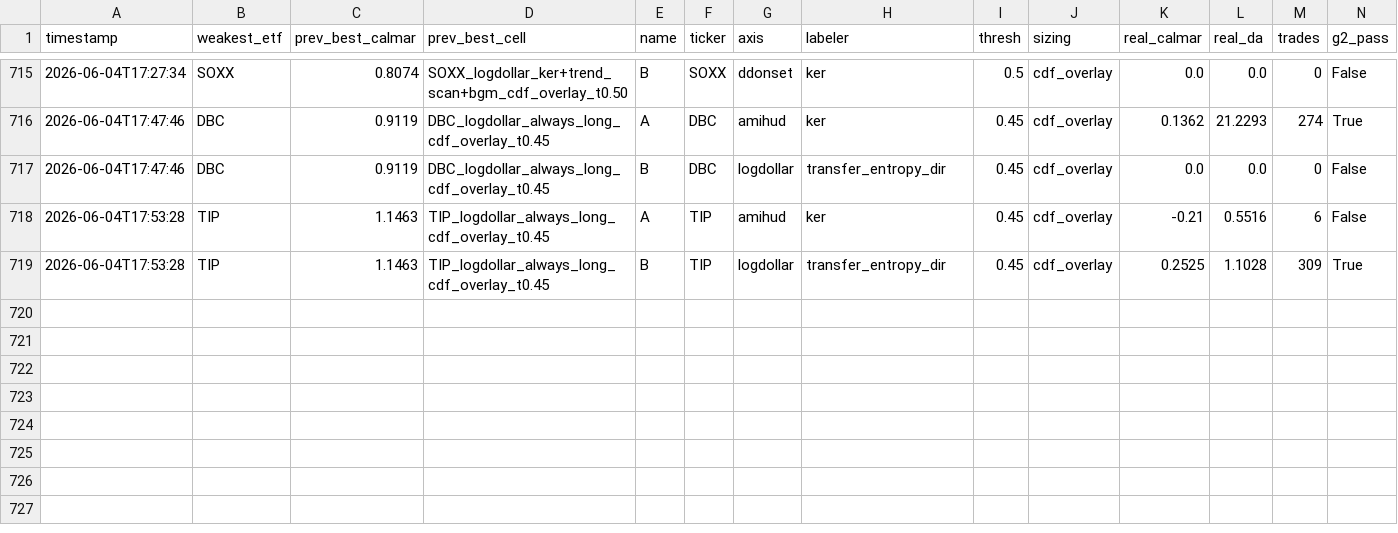
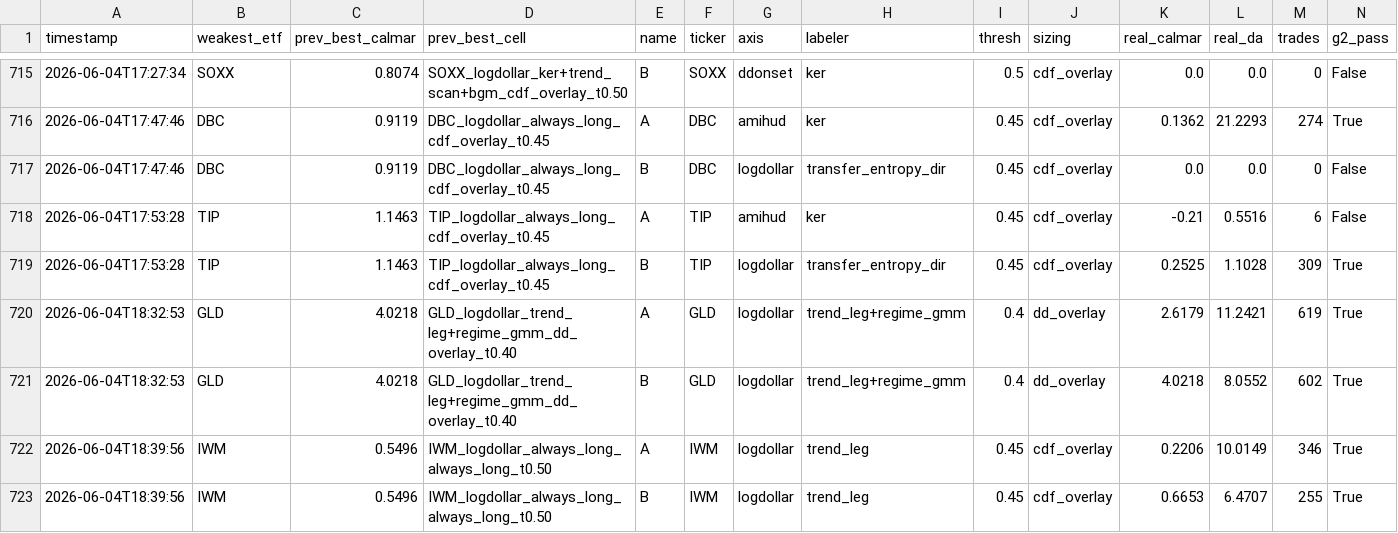
Before and after one commit to victor000000/quant-autoresearch, a CSV file: results/round_results.csv, drawn as a sheet; only a part is shown, gaps mark what is left out; rows hold the shown columns only; the diff names each change by its address in the sheet, - before the commit and + after, or states it on an @@ line.

```diff
--- a/results/round_results.csv
+++ b/results/round_results.csv
+row 720: 2026-06-04T18:32:53 | GLD | 4.0218 | GLD_logdollar_trend_leg+regime_gmm_dd_overlay_t0.40 | A | GLD | logdollar | trend_leg+regime_gmm | 0.4 | dd_overlay | 2.6179 | 11.2421 | 619 | True
+row 721: 2026-06-04T18:32:53 | GLD | 4.0218 | GLD_logdollar_trend_leg+regime_gmm_dd_overlay_t0.40 | B | GLD | logdollar | trend_leg+regime_gmm | 0.4 | dd_overlay | 4.0218 | 8.0552 | 602 | True
+row 722: 2026-06-04T18:39:56 | IWM | 0.5496 | IWM_logdollar_always_long_always_long_t0.50 | A | IWM | logdollar | trend_leg | 0.45 | cdf_overlay | 0.2206 | 10.0149 | 346 | True
+row 723: 2026-06-04T18:39:56 | IWM | 0.5496 | IWM_logdollar_always_long_always_long_t0.50 | B | IWM | logdollar | trend_leg | 0.45 | cdf_overlay | 0.6653 | 6.4707 | 255 | True
```
Also changed, not shown: 3 other files.
